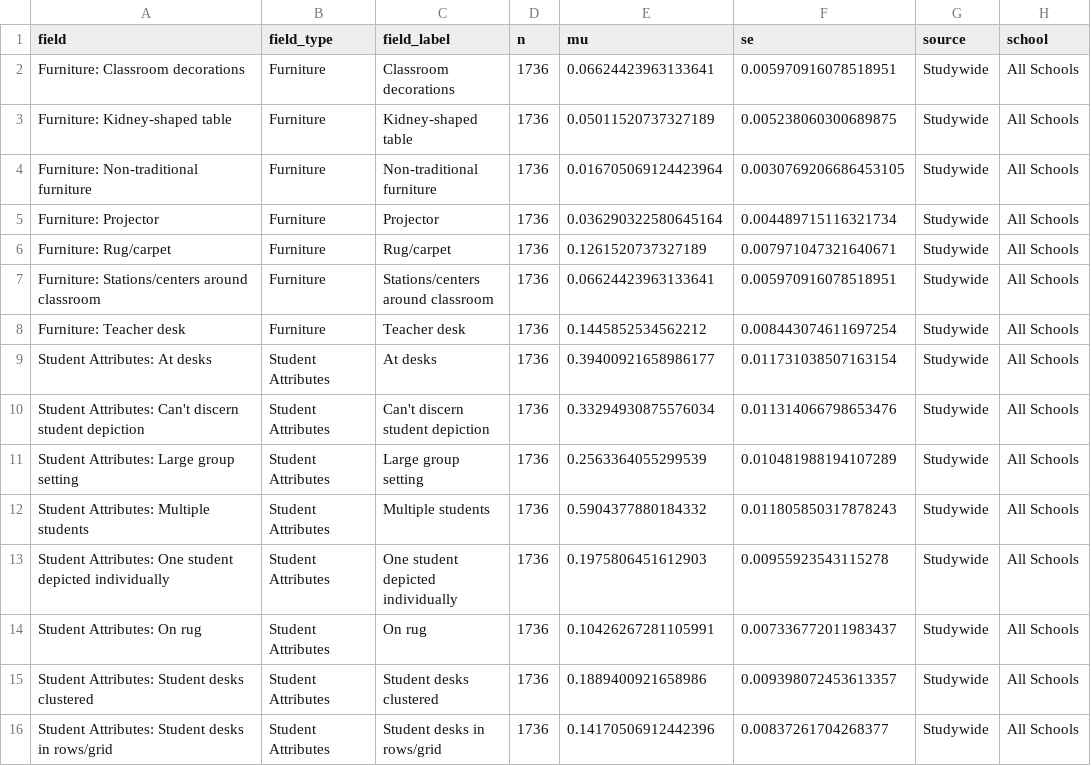
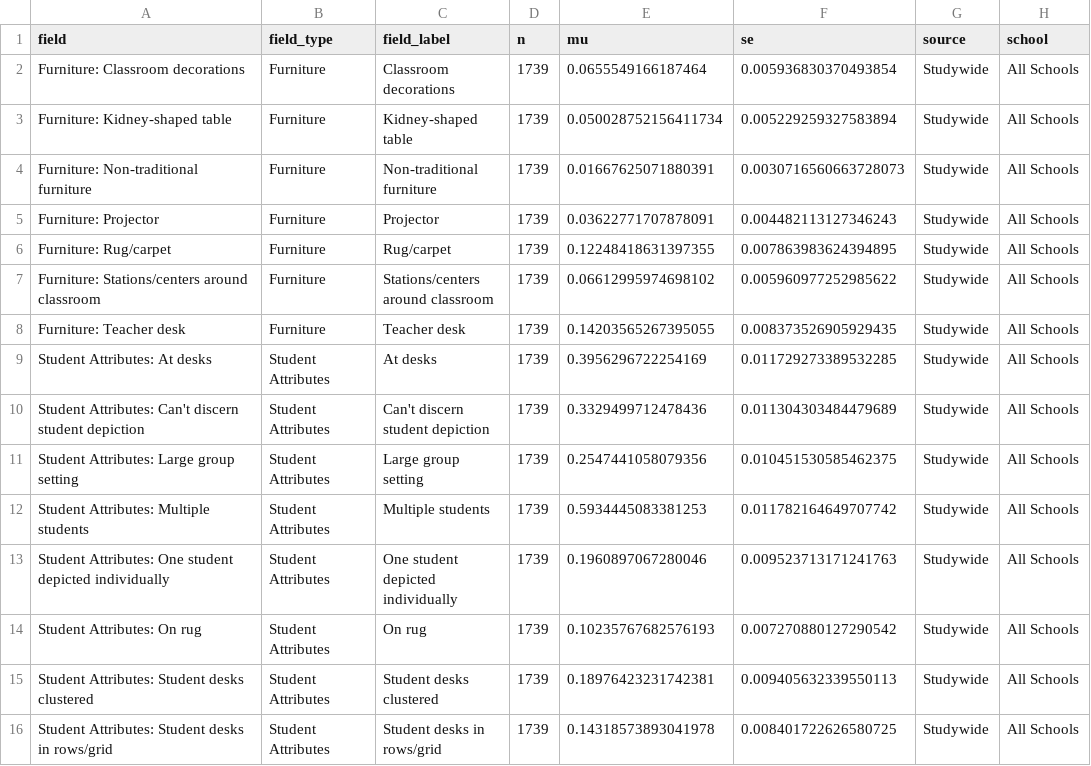
Before and after one commit to nerutenbeck/drawingmath.ghpages, a CSV file: data/study_summary.csv, drawn as a sheet; only a part is shown; the diff covers the shown part only.

```diff
--- a/data/study_summary.csv
+++ b/data/study_summary.csv
@@ -1,23 +1,23 @@
 field,field_type,field_label,n,mu,se,source,school
-Furniture: Classroom decorations,Furniture,"Classroom
-decorations",1736,0.06624423963133641,0.005970916078518951,Studywide,All Schools
-Furniture: Kidney-shaped table,Furniture,Kidney-shaped table,1736,0.05011520737327189,0.005238060300689875,Studywide,All Schools
-Furniture: Non-traditional furniture,Furniture,"Non-traditional
-furniture",1736,0.016705069124423964,0.0030769206686453105,Studywide,All Schools
-Furniture: Projector,Furniture,Projector,1736,0.036290322580645164,0.004489715116321734,Studywide,All Schools
-Furniture: Rug/carpet,Furniture,Rug/carpet,1736,0.1261520737327189,0.007971047321640671,Studywide,All Schools
-Furniture: Stations/centers around classroom,Furniture,"Stations/centers
-around classroom",1736,0.06624423963133641,0.005970916078518951,Studywide,All Schools
-Furniture: Teacher desk,Furniture,Teacher desk,1736,0.1445852534562212,0.008443074611697254,Studywide,All Schools
-Student Attributes: At desks,Student Attributes,At desks,1736,0.39400921658986177,0.011731038507163154,Studywide,All Schools
-Student Attributes: Can't discern student depiction,Student Attributes,"Can't discern
-student depiction",1736,0.33294930875576034,0.011314066798653476,Studywide,All Schools
-Student Attributes: Large group setting,Student Attributes,Large group setting,1736,0.2563364055299539,0.010481988194107289,Studywide,All Schools
-Student Attributes: Multiple students,Student Attributes,Multiple students,1736,0.5904377880184332,0.011805850317878243,Studywide,All Schools
-Student Attributes: One student depicted individually,Student Attributes,"One student depicted
-individually",1736,0.1975806451612903,0.00955923543115278,Studywide,All Schools
-Student Attributes: On rug,Student Attributes,On rug,1736,0.10426267281105991,0.007336772011983437,Studywide,All Schools
-Student Attributes: Student desks clustered,Student Attributes,"Student desks
-clustered",1736,0.1889400921658986,0.009398072453613357,Studywide,All Schools
-Student Attributes: Student desks in rows/grid,Student Attributes,"Student desks in
-rows/grid",1736,0.14170506912442396,0.00837261704268377,Studywide,All Schools
+Furniture: Classroom decorations,Furniture,"Classroom
+decorations",1739,0.0655549166187464,0.005936830370493854,Studywide,All Schools
+Furniture: Kidney-shaped table,Furniture,Kidney-shaped table,1739,0.050028752156411734,0.005229259327583894,Studywide,All Schools
+Furniture: Non-traditional furniture,Furniture,"Non-traditional
+furniture",1739,0.01667625071880391,0.0030716560663728073,Studywide,All Schools
+Furniture: Projector,Furniture,Projector,1739,0.03622771707878091,0.004482113127346243,Studywide,All Schools
+Furniture: Rug/carpet,Furniture,Rug/carpet,1739,0.12248418631397355,0.007863983624394895,Studywide,All Schools
+Furniture: Stations/centers around classroom,Furniture,"Stations/centers
+around classroom",1739,0.06612995974698102,0.005960977252985622,Studywide,All Schools
+Furniture: Teacher desk,Furniture,Teacher desk,1739,0.14203565267395055,0.008373526905929435,Studywide,All Schools
+Student Attributes: At desks,Student Attributes,At desks,1739,0.3956296722254169,0.011729273389532285,Studywide,All Schools
+Student Attributes: Can't discern student depiction,Student Attributes,"Can't discern
+student depiction",1739,0.3329499712478436,0.011304303484479689,Studywide,All Schools
+Student Attributes: Large group setting,Student Attributes,Large group setting,1739,0.2547441058079356,0.010451530585462375,Studywide,All Schools
+Student Attributes: Multiple students,Student Attributes,Multiple students,1739,0.5934445083381253,0.011782164649707742,Studywide,All Schools
+Student Attributes: One student depicted individually,Student Attributes,"One student depicted
+individually",1739,0.1960897067280046,0.009523713171241763,Studywide,All Schools
+Student Attributes: On rug,Student Attributes,On rug,1739,0.10235767682576193,0.007270880127290542,Studywide,All Schools
+Student Attributes: Student desks clustered,Student Attributes,"Student desks
+clustered",1739,0.18976423231742381,0.009405632339550113,Studywide,All Schools
+Student Attributes: Student desks in rows/grid,Student Attributes,"Student desks in
+rows/grid",1739,0.14318573893041978,0.008401722626580725,Studywide,All Schools
```
Also changed, not shown: 120 edited cells elsewhere in this file, data/grade_summary.csv, data/response_rates.csv, 12 other files.
